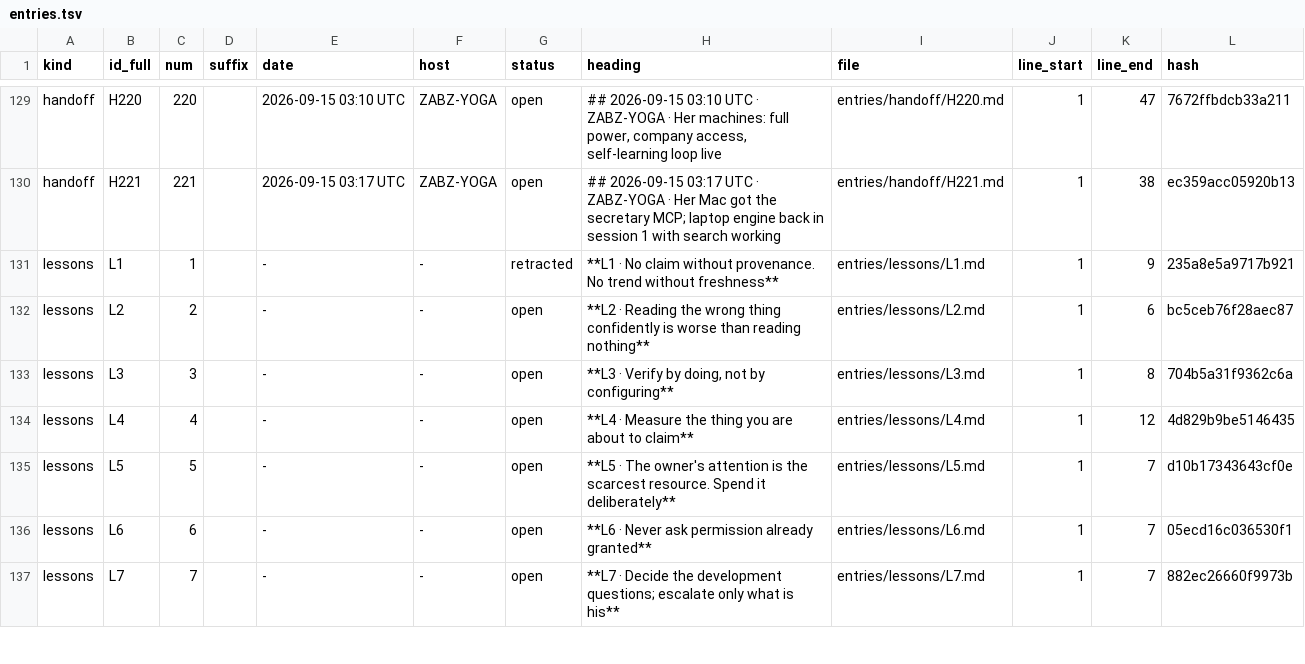
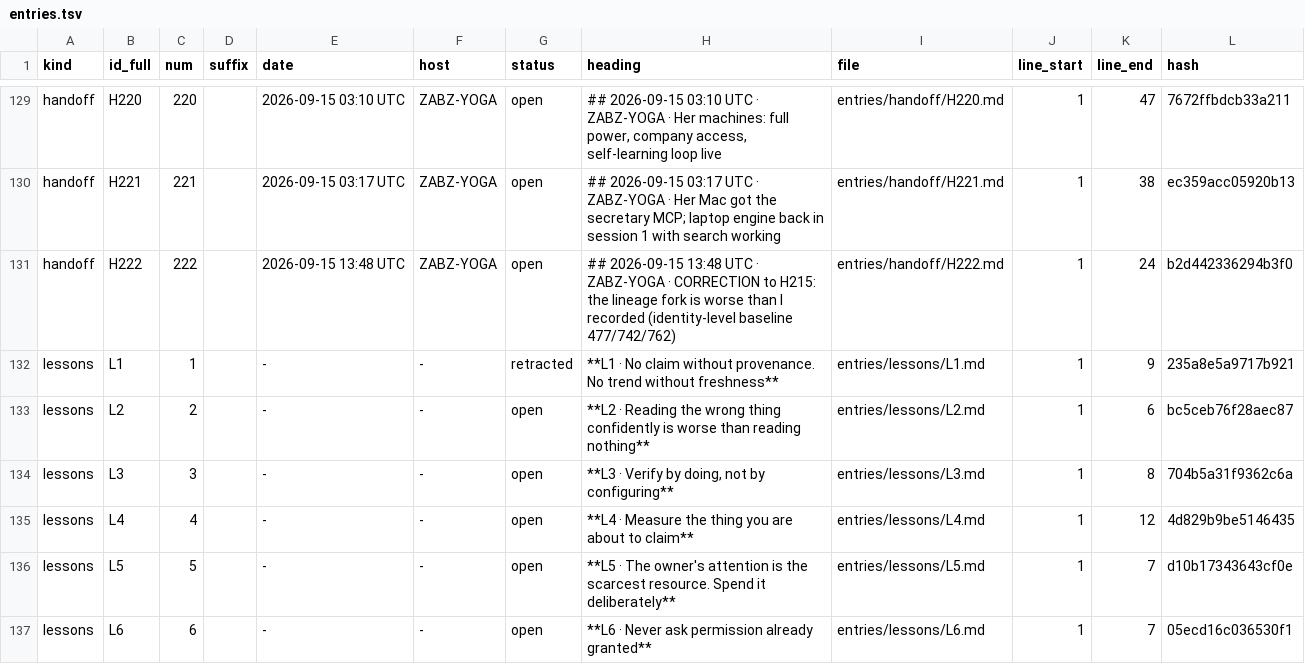
Before and after one commit to lakewoodphone/harness-config, a TSV file: journal/index/entries.tsv, drawn as a sheet; only a part is shown, gaps mark what is left out; the shorter side is filled out with more unchanged rows; the diff names each change by its address in the sheet, - before the commit and + after, or states it on an @@ line.

Commit message:
journal: correction to H215 with the measured lineage-fork facts

```diff
--- a/journal/index/entries.tsv
+++ b/journal/index/entries.tsv
+row 131: handoff | H222 | 222 |  | 2026-09-15 13:48 UTC | ZABZ-YOGA | open | ## 2026-09-15 13:48 UTC · ZABZ-YOGA · CORRECTION to H215: the lineage fork is worse than I recorded (identity-level baseline 477/742/762) | entries/handoff/H222.md | 1 | 24 | b2d442336294b3f0
```
Also changed, not shown: 1 other file.
